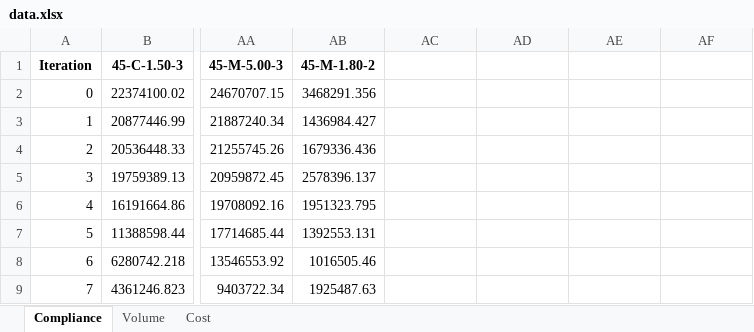
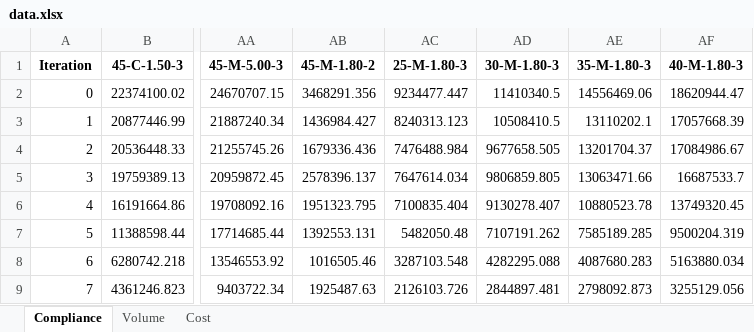
Before and after one commit to abolfazl-ai/topology-optimization, an Excel workbook: 3d/runs/data.xlsx, sheet Compliance, drawn as a sheet; only a part is shown, gaps mark what is left out; values as stored, in another font and other column widths than the file's, no borders; the diff covers the shown part only; the diff names each change by its address in the sheet, - before the commit and + after, or states it on an @@ line.

```diff
--- a/3d/runs/data.xlsx (sheet Compliance)
+++ b/3d/runs/data.xlsx (sheet Compliance)
-AC1: (empty)
+AC1: 25-M-1.80-3
-AD1: (empty)
+AD1: 30-M-1.80-3
-AE1: (empty)
+AE1: 35-M-1.80-3
-AF1: (empty)
+AF1: 40-M-1.80-3
-AC2 (25-M-1.80-3): (empty)
+AC2 (25-M-1.80-3): 9234477.447
-AD2 (30-M-1.80-3): (empty)
+AD2 (30-M-1.80-3): 11410340.5
-AE2 (35-M-1.80-3): (empty)
+AE2 (35-M-1.80-3): 14556469.06
-AF2 (40-M-1.80-3): (empty)
+AF2 (40-M-1.80-3): 18620944.47
-AC3 (25-M-1.80-3): (empty)
+AC3 (25-M-1.80-3): 8240313.123
-AD3 (30-M-1.80-3): (empty)
+AD3 (30-M-1.80-3): 10508410.5
-AE3 (35-M-1.80-3): (empty)
+AE3 (35-M-1.80-3): 13110202.1
-AF3 (40-M-1.80-3): (empty)
+AF3 (40-M-1.80-3): 17057668.39
-AC4 (25-M-1.80-3): (empty)
+AC4 (25-M-1.80-3): 7476488.984
-AD4 (30-M-1.80-3): (empty)
+AD4 (30-M-1.80-3): 9677658.505
-AE4 (35-M-1.80-3): (empty)
+AE4 (35-M-1.80-3): 13201704.37
-AF4 (40-M-1.80-3): (empty)
+AF4 (40-M-1.80-3): 17084986.67
-AC5 (25-M-1.80-3): (empty)
+AC5 (25-M-1.80-3): 7647614.034
-AD5 (30-M-1.80-3): (empty)
+AD5 (30-M-1.80-3): 9806859.805
-AE5 (35-M-1.80-3): (empty)
+AE5 (35-M-1.80-3): 13063471.66
-AF5 (40-M-1.80-3): (empty)
+AF5 (40-M-1.80-3): 16687533.7
-AC6 (25-M-1.80-3): (empty)
+AC6 (25-M-1.80-3): 7100835.404
-AD6 (30-M-1.80-3): (empty)
+AD6 (30-M-1.80-3): 9130278.407
-AE6 (35-M-1.80-3): (empty)
+AE6 (35-M-1.80-3): 10880523.78
-AF6 (40-M-1.80-3): (empty)
+AF6 (40-M-1.80-3): 13749320.45
-AC7 (25-M-1.80-3): (empty)
+AC7 (25-M-1.80-3): 5482050.48
-AD7 (30-M-1.80-3): (empty)
+AD7 (30-M-1.80-3): 7107191.262
-AE7 (35-M-1.80-3): (empty)
+AE7 (35-M-1.80-3): 7585189.285
-AF7 (40-M-1.80-3): (empty)
+AF7 (40-M-1.80-3): 9500204.319
-AC8 (25-M-1.80-3): (empty)
+AC8 (25-M-1.80-3): 3287103.548
-AD8 (30-M-1.80-3): (empty)
+AD8 (30-M-1.80-3): 4282295.088
-AE8 (35-M-1.80-3): (empty)
+AE8 (35-M-1.80-3): 4087680.283
-AF8 (40-M-1.80-3): (empty)
+AF8 (40-M-1.80-3): 5163880.034
-AC9 (25-M-1.80-3): (empty)
+AC9 (25-M-1.80-3): 2126103.726
-AD9 (30-M-1.80-3): (empty)
+AD9 (30-M-1.80-3): 2844897.481
-AE9 (35-M-1.80-3): (empty)
+AE9 (35-M-1.80-3): 2798092.873
-AF9 (40-M-1.80-3): (empty)
+AF9 (40-M-1.80-3): 3255129.056
```
Also changed, not shown: 103 edited cells elsewhere in this sheet, sheet Volume, sheet Cost, 3d/input.xlsx, 3d/runs/data - Copy.xlsx, 13 other files.
